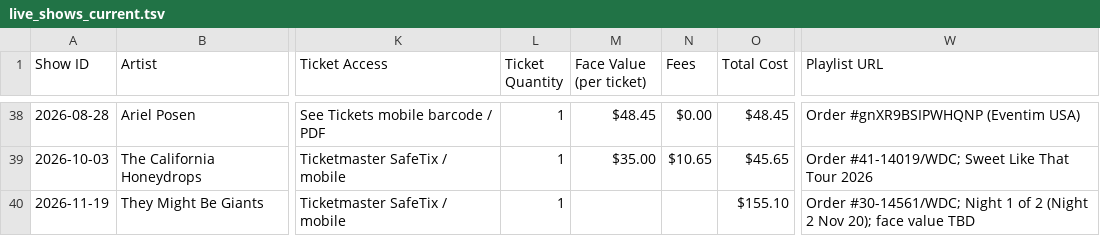
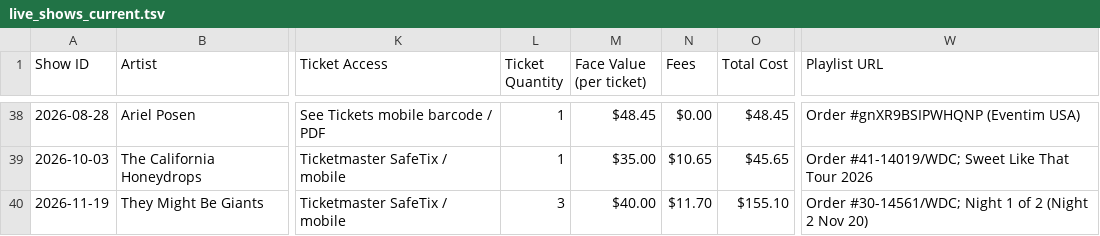
Before and after one commit to dan2bit/songs-for-my-funeral, a TSV file: live-shows/live_shows_current.tsv, drawn as a sheet; only a part is shown, gaps mark what is left out; the diff names each change by its address in the sheet, - before the commit and + after, or states it on an @@ line.

Commit message:
current: fix TMBG row — 3 tickets, $40 face, $11.70 fee

```diff
--- a/live-shows/live_shows_current.tsv
+++ b/live-shows/live_shows_current.tsv
-L40 (Ticket Quantity): 1
+L40 (Ticket Quantity): 3
-M40 (Face Value (per ticket)): (empty)
+M40 (Face Value (per ticket)): $40.00
-N40 (Fees): (empty)
+N40 (Fees): $11.70
-W40 (Playlist URL): …2 Nov 20); face value TBD
+W40 (Playlist URL): …2 Nov 20)
```
